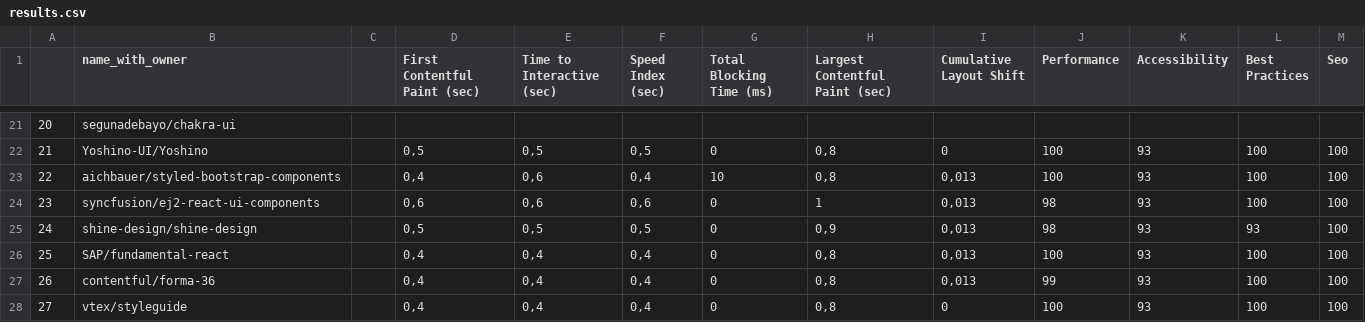
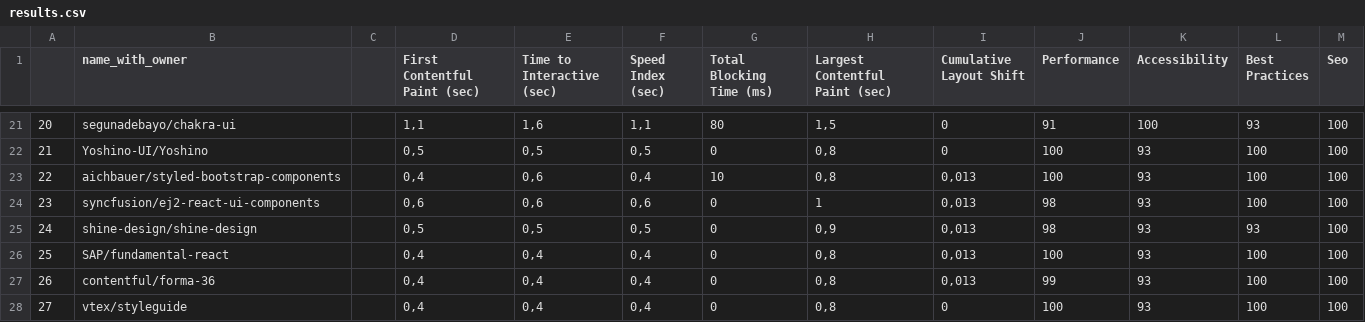
Before and after one commit to aylton-almeida/TIS6, a CSV file: Instrumentos/Codigos/performance/results.csv, drawn as a sheet; only a part is shown, gaps mark what is left out; the diff covers the shown part only.

Commit message:
performanceResults

```diff
--- a/Instrumentos/Codigos/performance/results.csv
+++ b/Instrumentos/Codigos/performance/results.csv
@@ -21,2 +21,2 @@
-20;segunadebayo/chakra-ui;;;;;;;;;;;
+20;segunadebayo/chakra-ui;;1,1;1,6;1,1;80;1,5;0;91;100;93;100
 21;Yoshino-UI/Yoshino;;0,5;0,5;0,5;0;0,8;0;100;93;100;100
```
Also changed, not shown: 30 edited cells elsewhere in this file, 2 other files.
